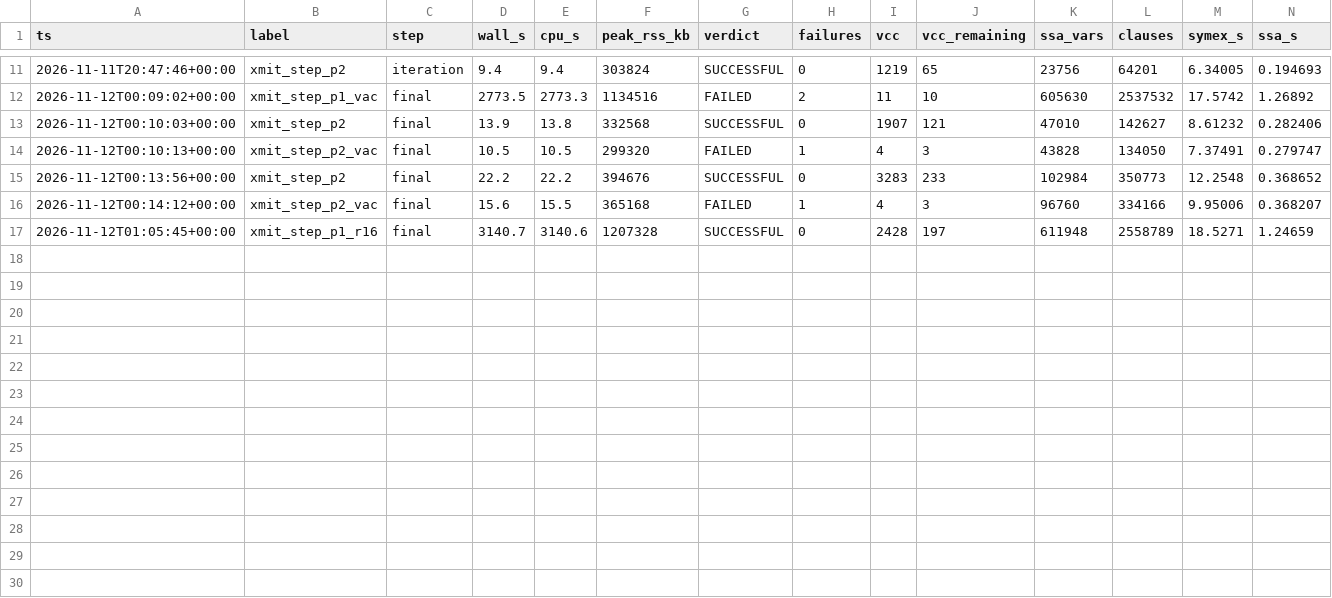
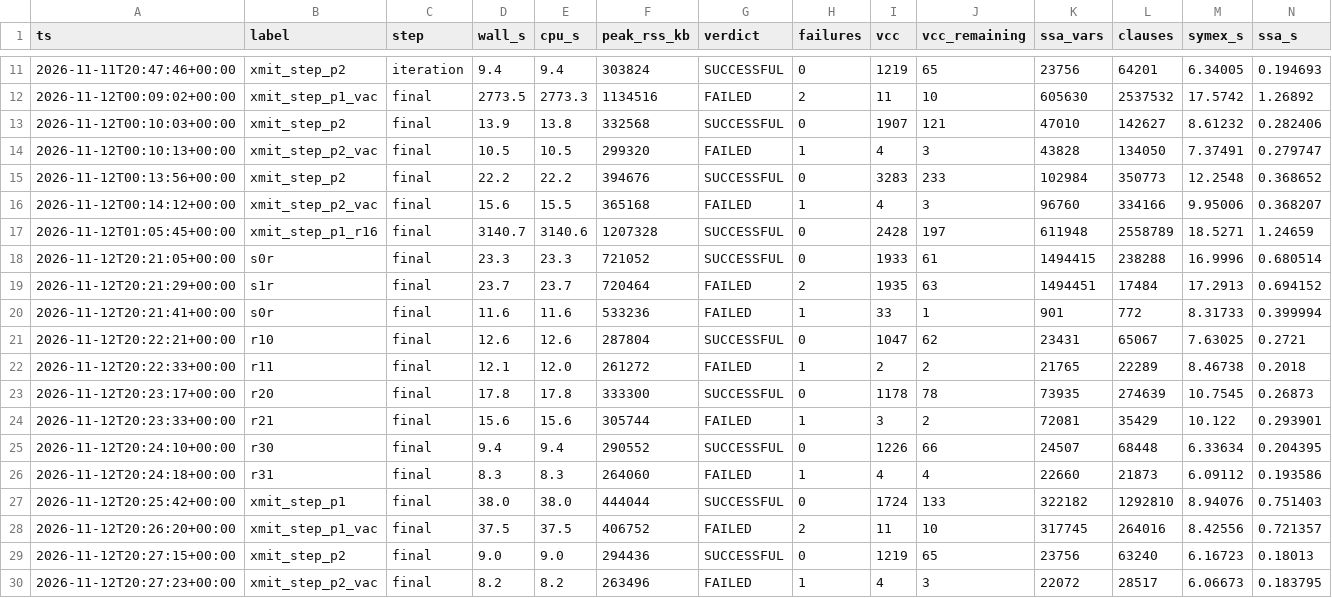
Before and after one commit to tautschnig/cbmc, a CSV file: integration/linux/scan/amzn-drivers/proof/metrics/cbmc-runs.csv, drawn as a sheet; only a part is shown, gaps mark what is left out; rows hold the shown columns only; the diff names each change by its address in the sheet, - before the commit and + after, or states it on an @@ line.

```diff
--- a/integration/linux/scan/amzn-drivers/proof/metrics/cbmc-runs.csv
+++ b/integration/linux/scan/amzn-drivers/proof/metrics/cbmc-runs.csv
+row 18: 2026-11-12T20:21:05+00:00 | s0r | final | 23.3 | 23.3 | 721052 | SUCCESSFUL | 0 | 1933 | 61 | 1494415 | 238288 | 16.9996 | 0.680514
+row 19: 2026-11-12T20:21:29+00:00 | s1r | final | 23.7 | 23.7 | 720464 | FAILED | 2 | 1935 | 63 | 1494451 | 17484 | 17.2913 | 0.694152
+row 20: 2026-11-12T20:21:41+00:00 | s0r | final | 11.6 | 11.6 | 533236 | FAILED | 1 | 33 | 1 | 901 | 772 | 8.31733 | 0.399994
+row 21: 2026-11-12T20:22:21+00:00 | r10 | final | 12.6 | 12.6 | 287804 | SUCCESSFUL | 0 | 1047 | 62 | 23431 | 65067 | 7.63025 | 0.2721
+row 22: 2026-11-12T20:22:33+00:00 | r11 | final | 12.1 | 12.0 | 261272 | FAILED | 1 | 2 | 2 | 21765 | 22289 | 8.46738 | 0.2018
+row 23: 2026-11-12T20:23:17+00:00 | r20 | final | 17.8 | 17.8 | 333300 | SUCCESSFUL | 0 | 1178 | 78 | 73935 | 274639 | 10.7545 | 0.26873
+row 24: 2026-11-12T20:23:33+00:00 | r21 | final | 15.6 | 15.6 | 305744 | FAILED | 1 | 3 | 2 | 72081 | 35429 | 10.122 | 0.293901
+row 25: 2026-11-12T20:24:10+00:00 | r30 | final | 9.4 | 9.4 | 290552 | SUCCESSFUL | 0 | 1226 | 66 | 24507 | 68448 | 6.33634 | 0.204395
+row 26: 2026-11-12T20:24:18+00:00 | r31 | final | 8.3 | 8.3 | 264060 | FAILED | 1 | 4 | 4 | 22660 | 21873 | 6.09112 | 0.193586
+row 27: 2026-11-12T20:25:42+00:00 | xmit_step_p1 | final | 38.0 | 38.0 | 444044 | SUCCESSFUL | 0 | 1724 | 133 | 322182 | 1292810 | 8.94076 | 0.751403
+row 28: 2026-11-12T20:26:20+00:00 | xmit_step_p1_vac | final | 37.5 | 37.5 | 406752 | FAILED | 2 | 11 | 10 | 317745 | 264016 | 8.42556 | 0.721357
+row 29: 2026-11-12T20:27:15+00:00 | xmit_step_p2 | final | 9.0 | 9.0 | 294436 | SUCCESSFUL | 0 | 1219 | 65 | 23756 | 63240 | 6.16723 | 0.18013
+row 30: 2026-11-12T20:27:23+00:00 | xmit_step_p2_vac | final | 8.2 | 8.2 | 263496 | FAILED | 1 | 4 | 3 | 22072 | 28517 | 6.06673 | 0.183795
```
Also changed, not shown: integration/linux/scan/amzn-drivers/proof/metrics/activity.csv, integration/linux/scan/amzn-drivers/proof/metrics/tool-runs.csv, 37 other files.
